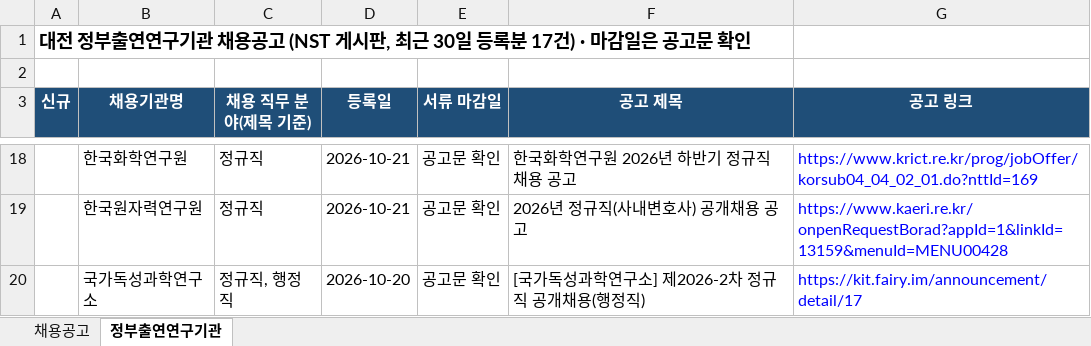
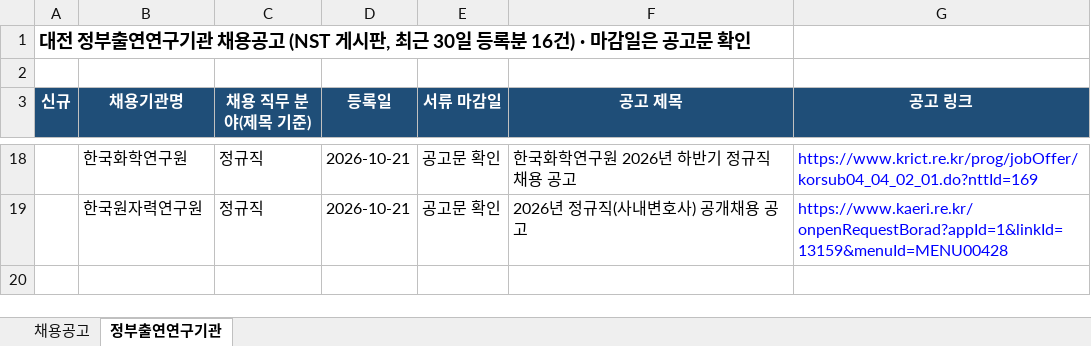
Before and after one commit to SSONG1013/daejeon-jobs, an Excel workbook: docs/대전_공공기관_채용공고.xlsx, sheet 정부출연연구기관, drawn as a sheet; only a part is shown, gaps mark what is left out; values as stored, in another font and other column widths than the file's, no borders; the diff names each change by its address in the sheet, - before the commit and + after, or states it on an @@ line.

```diff
--- a/docs/대전_공공기관_채용공고.xlsx (sheet 정부출연연구기관)
+++ b/docs/대전_공공기관_채용공고.xlsx (sheet 정부출연연구기관)
-A1 (신규): …등록분 17건) · 마…
+A1 (신규): …등록분 16건) · 마…
-row 20:  | 국가독성과학연구소 | 정규직, 행정직 | 2026-10-20 | 공고문 확인 | [국가독성과학연구소] 제2026-2차 정규직 공개채용(행정직) | https://kit.fairy.im/announcement/detail/17
```
Also changed, not shown: sheet 채용공고, 2 other files.
